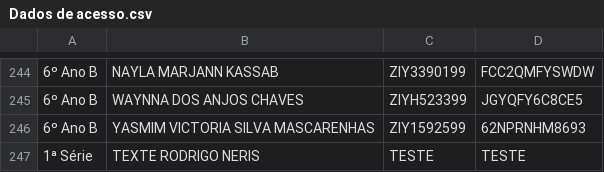
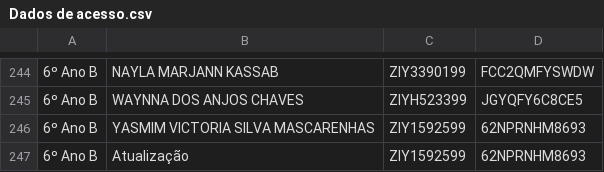
Before and after one commit to professorrodrigoneris-cyber/logins, a CSV file: Dados de acesso.csv, drawn as a sheet; only a part is shown, gaps mark what is left out.

Commit message:
Add files via upload

```diff
--- a/Dados de acesso.csv
+++ b/Dados de acesso.csv
@@ -246,2 +246,2 @@
 6º Ano B,YASMIM VICTORIA SILVA MASCARENHAS,ZIY1592599,62NPRNHM8693
-1ª Série,TEXTE RODRIGO NERIS,TESTE,TESTE
+6º Ano B,Atualização,ZIY1592599,62NPRNHM8693
```
